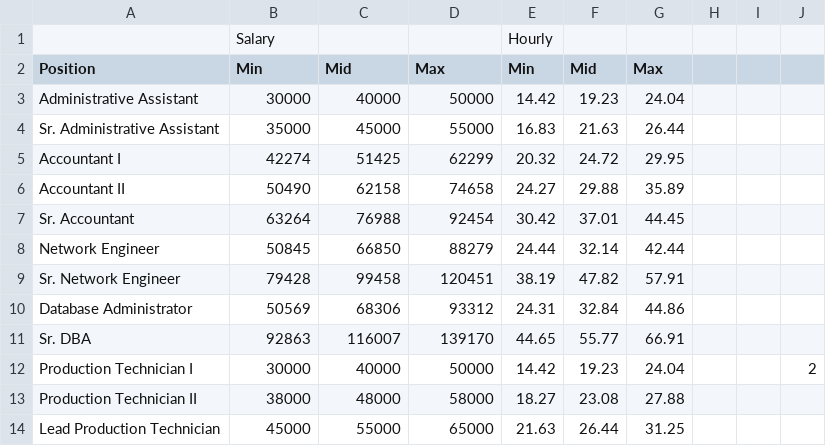
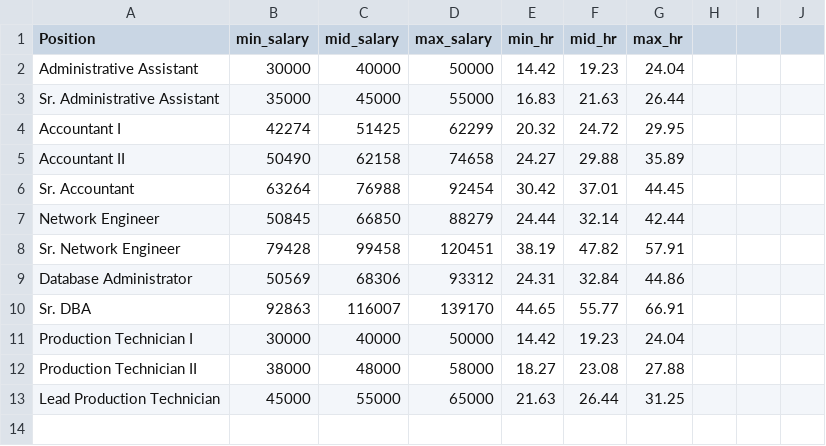
Before and after one commit to parkjan4/DSIP, a CSV file: Project/human-resources-data-set/salary_grid.csv, drawn as a sheet; removed rows and columns are numbered as before the commit, all else as after; the diff names each change by its address in the sheet, - before the commit and + after, or states it on an @@ line.

```diff
--- a/Project/human-resources-data-set/salary_grid.csv
+++ b/Project/human-resources-data-set/salary_grid.csv
-row 1:  | Salary |  |  | Hourly
-B1: Min
+B1: min_salary
-C1: Mid
+C1: mid_salary
-D1: Max
+D1: max_salary
-E1: Min
+E1: min_hr
-F1: Mid
+F1: mid_hr
-G1: Max
+G1: max_hr
-J11: 2
+J11: (empty)
```
Also changed, not shown: Project/human-resources-data-set/recruiting_costs.csv, 8 other files.
